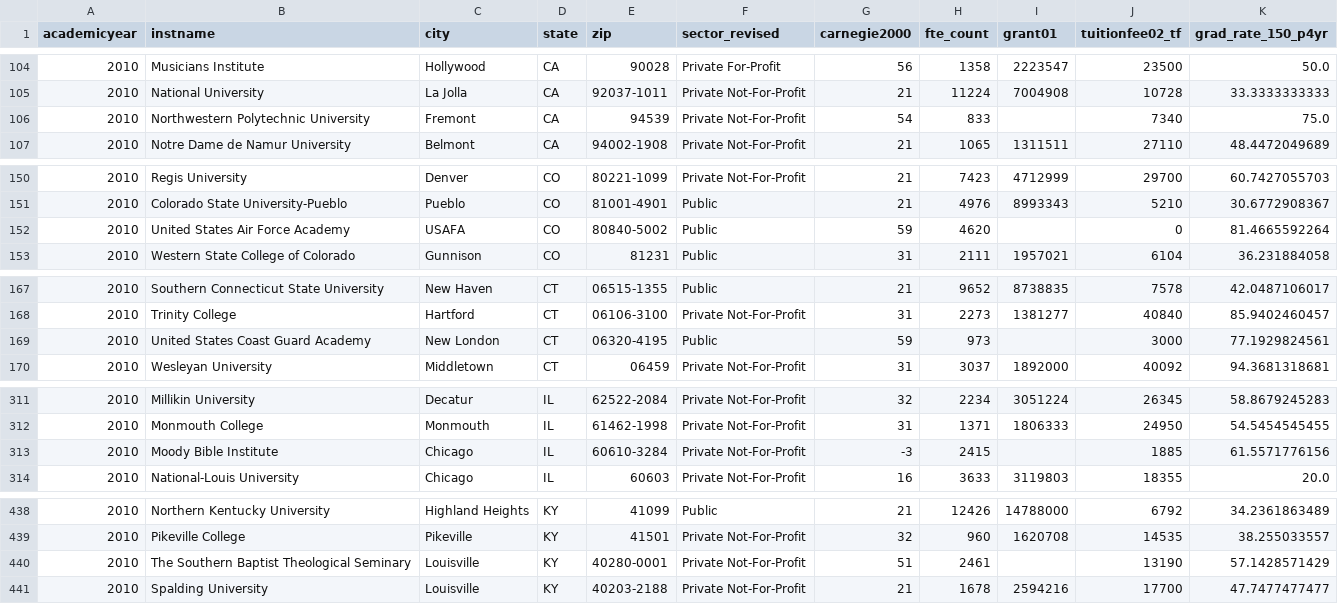
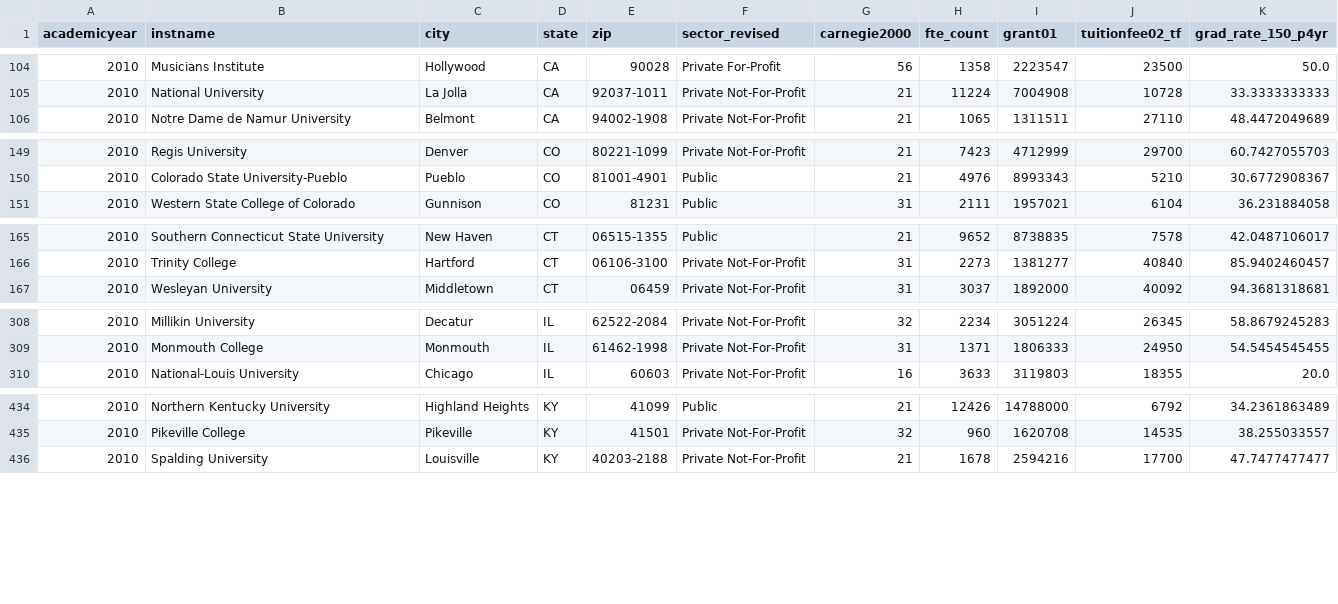
Before and after one commit to markriedesel/enrollmentD3exercise, a CSV file: delta_2010.csv, drawn as a sheet; only a part is shown, gaps mark what is left out; the diff covers the shown part only.

```diff
--- a/delta_2010.csv
+++ b/delta_2010.csv
@@ -105,3 +105,2 @@ academicyear,instname,city,state,zip,sector_revised,carnegie2000,fte_count,grant
 2010,National University,La Jolla,CA,92037-1011,Private Not-For-Profit,21,11224,7004908,10728,33.3333333333
-2010,Northwestern Polytechnic University,Fremont,CA,94539,Private Not-For-Profit,54,833,,7340,75.0
 2010,Notre Dame de Namur University,Belmont,CA,94002-1908,Private Not-For-Profit,21,1065,1311511,27110,48.4472049689
@@ -151,3 +150,2 @@ academicyear,instname,city,state,zip,sector_revised,carnegie2000,fte_count,grant
 2010,Colorado State University-Pueblo,Pueblo,CO,81001-4901,Public,21,4976,8993343,5210,30.6772908367
-2010,United States Air Force Academy,USAFA,CO,80840-5002,Public,59,4620,,0,81.4665592264
 2010,Western State College of Colorado,Gunnison,CO,81231,Public,31,2111,1957021,6104,36.231884058
@@ -168,3 +166,2 @@ academicyear,instname,city,state,zip,sector_revised,carnegie2000,fte_count,grant
 2010,Trinity College,Hartford,CT,06106-3100,Private Not-For-Profit,31,2273,1381277,40840,85.9402460457
-2010,United States Coast Guard Academy,New London,CT,06320-4195,Public,59,973,,3000,77.1929824561
 2010,Wesleyan University,Middletown,CT,06459,Private Not-For-Profit,31,3037,1892000,40092,94.3681318681
@@ -312,3 +309,2 @@ academicyear,instname,city,state,zip,sector_revised,carnegie2000,fte_count,grant
 2010,Monmouth College,Monmouth,IL,61462-1998,Private Not-For-Profit,31,1371,1806333,24950,54.5454545455
-2010,Moody Bible Institute,Chicago,IL,60610-3284,Private Not-For-Profit,-3,2415,,1885,61.5571776156
 2010,National-Louis University,Chicago,IL,60603,Private Not-For-Profit,16,3633,3119803,18355,20.0
@@ -439,3 +435,2 @@ academicyear,instname,city,state,zip,sector_revised,carnegie2000,fte_count,grant
 2010,Pikeville College,Pikeville,KY,41501,Private Not-For-Profit,32,960,1620708,14535,38.255033557
-2010,The Southern Baptist Theological Seminary,Louisville,KY,40280-0001,Private Not-For-Profit,51,2461,,13190,57.1428571429
 2010,Spalding University,Louisville,KY,40203-2188,Private Not-For-Profit,21,1678,2594216,17700,47.7477477477
```
Also changed, not shown: 9 removed rows elsewhere in this file, delta_2002.csv, delta_2003.csv, 9 other files.
